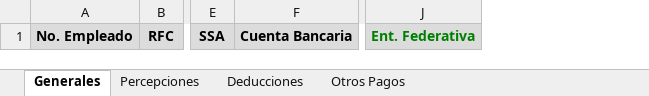
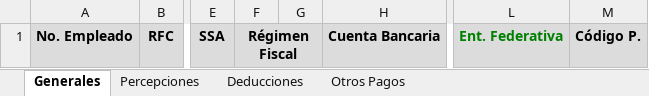
Before and after one commit to omarcin81/OperadoraNominas, an Excel workbook: OperadoraNominas/bin/Debug/Archivos/timbrado_tmm_q.xlsx, sheet Generales, drawn as a sheet; only a part is shown, gaps mark what is left out; values as stored, in another font and other column widths than the file's, no borders; conditional formats not drawn; the diff names each change by its address in the sheet, - before the commit and + after, or states it on an @@ line.

```diff
--- a/OperadoraNominas/bin/Debug/Archivos/timbrado_tmm_q.xlsx (sheet Generales)
+++ b/OperadoraNominas/bin/Debug/Archivos/timbrado_tmm_q.xlsx (sheet Generales)
+column F, row 1: Régimen Fiscal
+column G, empty
+column M, row 1: Código P.
```
Also changed, not shown: OperadoraNominas/bin/Debug/Archivos/timbrado_idn_q.xlsx, OperadoraNominas/bin/Debug/Archivos/timbrado_idn_s.xlsx, 18 other files.
